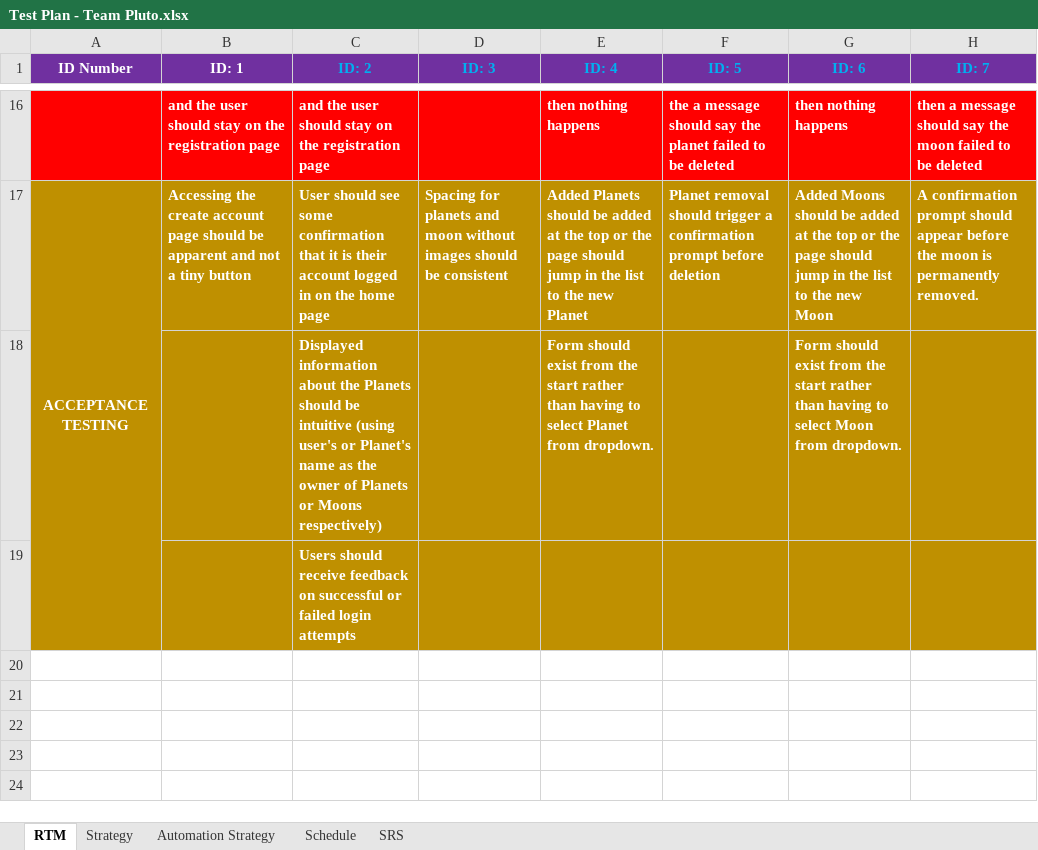
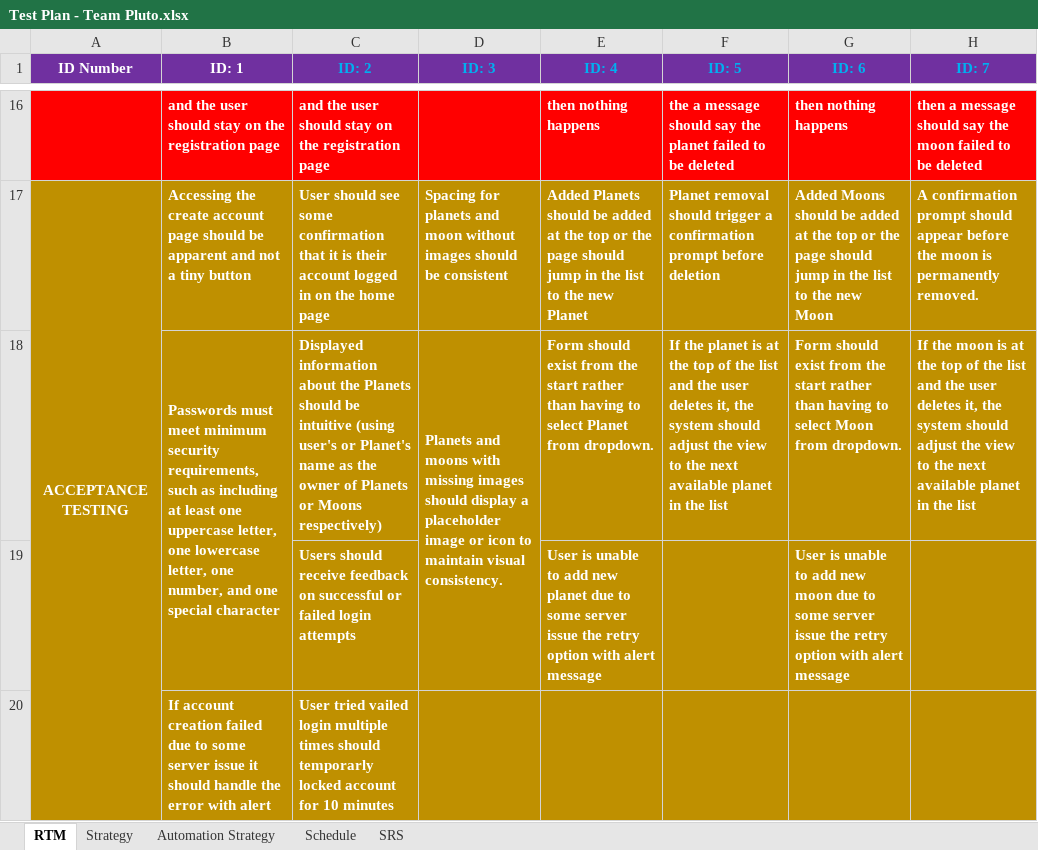
Before and after one commit to kapoole/TeamPlutoPlanetarium, an Excel workbook: Test Plan - Team Pluto.xlsx, sheet RTM, drawn as a sheet; only a part is shown, gaps mark what is left out; values as stored, in another font and other column widths than the file's, no borders; removed rows and columns are numbered as before the commit, all else as after; the diff names each change by its address in the sheet, - before the commit and + after, or states it on an @@ line.

Commit message:
updating acceptance criteria

```diff
--- a/Test Plan - Team Pluto.xlsx (sheet RTM)
+++ b/Test Plan - Team Pluto.xlsx (sheet RTM)
-row 18:  |  | Displayed information about the Planets should be intuitive (using user's or Planet's name as the owner of Planets or Moons respectively) |  | Form should exist from the start rather than having to select Planet from dropdown. |  | Form should exist from the start rather than having to select Moon from dropdown.
-row 19:  |  | Users should receive feedback on successful or failed login attempts
+row 18:  | Passwords must meet minimum security requirements, such as including at least one uppercase letter, one lowercase letter, one number, and one special character | Displayed information about the Planets should be intuitive (using user's or Planet's name as the owner of Planets or Moons respectively) | Planets and moons with missing images should display a placeholder image or icon to maintain visual consistency. | Form should exist from the start rather than having to select Planet from dropdown. | If the planet is at the top of the list and the user deletes it, the system should adjust the view to the next available planet in the list | Form should exist from the start rather than having to select Moon from dropdown. | If the moon is at the top of the list and the user deletes it, the system should adjust the view to the next available planet in the list
+row 19:  |  | Users should receive feedback on successful or failed login attempts |  | User is unable to add new planet due to some server issue the retry option with alert message |  | User is unable to add new moon due to some server issue the retry option with alert message
+row 20:  | If account creation failed due to some server issue it should handle the error with alert | User tried vailed login multiple times should temporarly locked account for 10 minutes
```
Also changed, not shown: sheet SRS.
